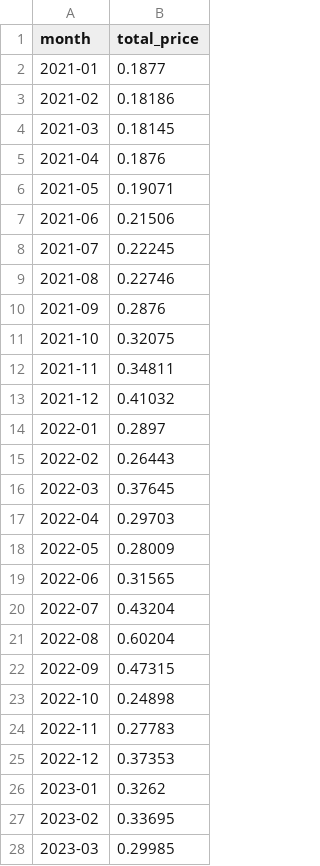
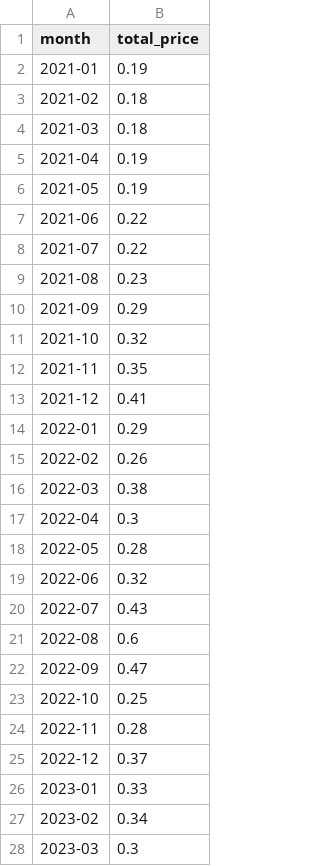
Before and after one commit to evni0812/energyprices, a CSV file: output/monthly_electricity_prices.csv, drawn as a sheet; only a part is shown; the diff covers the shown part only.

```diff
--- a/output/monthly_electricity_prices.csv
+++ b/output/monthly_electricity_prices.csv
@@ -1,28 +1,28 @@
 month,total_price
-2021-01,0.1877
-2021-02,0.18186
-2021-03,0.18145
-2021-04,0.1876
-2021-05,0.19071
-2021-06,0.21506
-2021-07,0.22245
-2021-08,0.22746
-2021-09,0.2876
-2021-10,0.32075
-2021-11,0.34811
-2021-12,0.41032
-2022-01,0.2897
-2022-02,0.26443
-2022-03,0.37645
-2022-04,0.29703
-2022-05,0.28009
-2022-06,0.31565
-2022-07,0.43204
-2022-08,0.60204
-2022-09,0.47315
-2022-10,0.24898
-2022-11,0.27783
-2022-12,0.37353
-2023-01,0.3262
-2023-02,0.33695
-2023-03,0.29985
+2021-01,0.19
+2021-02,0.18
+2021-03,0.18
+2021-04,0.19
+2021-05,0.19
+2021-06,0.22
+2021-07,0.22
+2021-08,0.23
+2021-09,0.29
+2021-10,0.32
+2021-11,0.35
+2021-12,0.41
+2022-01,0.29
+2022-02,0.26
+2022-03,0.38
+2022-04,0.3
+2022-05,0.28
+2022-06,0.32
+2022-07,0.43
+2022-08,0.6
+2022-09,0.47
+2022-10,0.25
+2022-11,0.28
+2022-12,0.37
+2023-01,0.33
+2023-02,0.34
+2023-03,0.3
```
Also changed, not shown: 34 edited cells elsewhere in this file, output/compare_prices.csv, output/monthly_gas_prices.csv, 1 other file.
